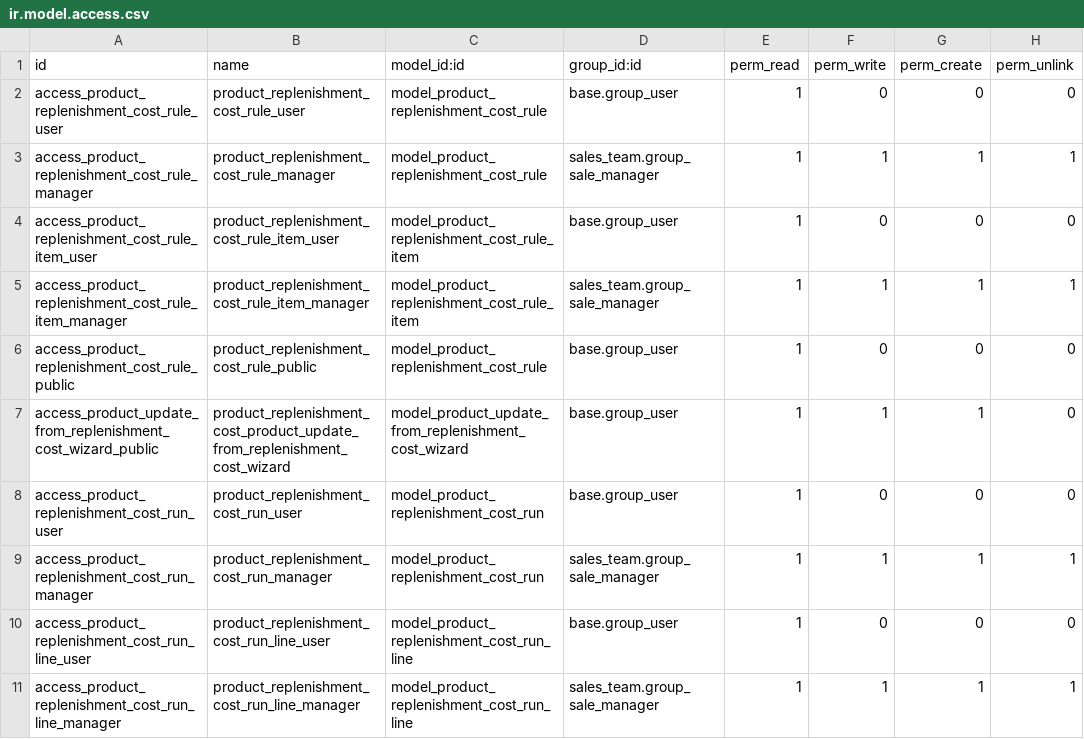
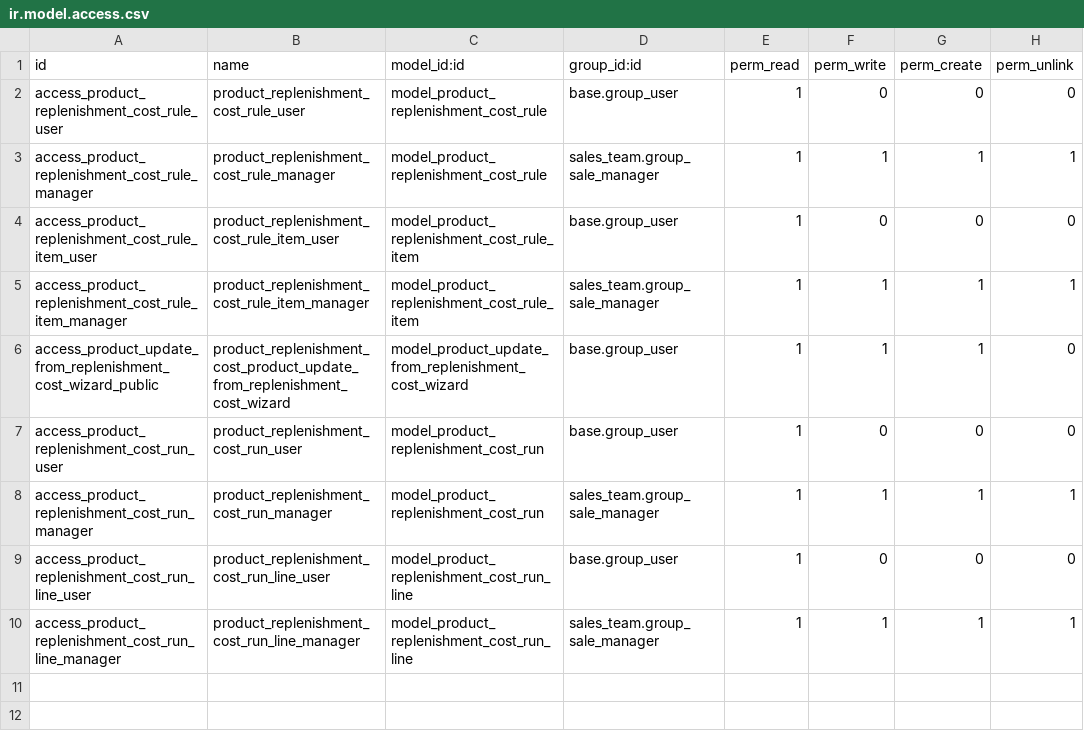
Before and after one commit to ingadhoc/product, a CSV file: product_replenishment_cost/security/ir.model.access.csv, drawn as a sheet; the diff names each change by its address in the sheet, - before the commit and + after, or states it on an @@ line.

Commit message:
[FIX] product_replenishment_cost: remove duplicated rule access
- Drop access_product_replenishment_cost_rule_public: it granted the same
  read access on the rule to base.group_user as
  access_product_replenishment_cost_rule_user

Change note: Sin cambios para quien usa el módulo: se borra un permiso de lectura repetido sobre las reglas de costo de reposición.

```diff
--- a/product_replenishment_cost/security/ir.model.access.csv
+++ b/product_replenishment_cost/security/ir.model.access.csv
-row 6: access_product_replenishment_cost_rule_public | product_replenishment_cost_rule_public | model_product_replenishment_cost_rule | base.group_user | 1 | 0 | 0 | 0
```
